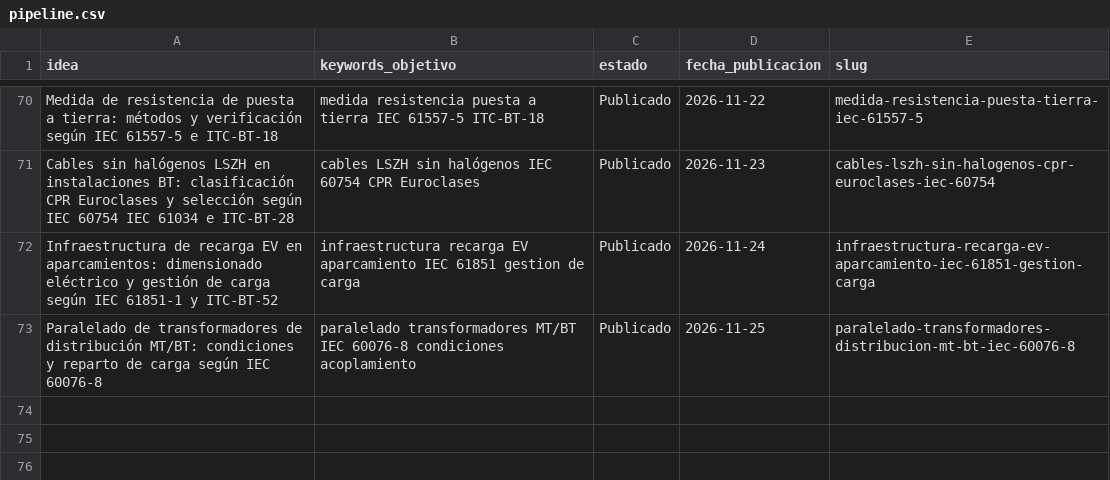
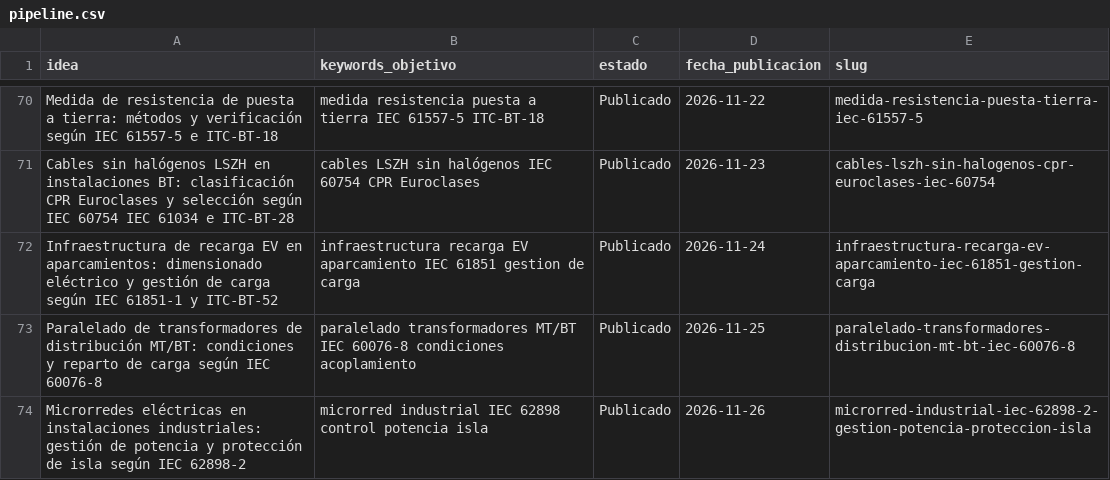
Before and after one commit to sauron897/blog-electricidad-ia., a CSV file: agente/pipeline.csv, drawn as a sheet; only a part is shown, gaps mark what is left out; the diff names each change by its address in the sheet, - before the commit and + after, or states it on an @@ line.

```diff
--- a/agente/pipeline.csv
+++ b/agente/pipeline.csv
+row 74: Microrredes eléctricas en instalaciones industriales: gestión de potencia y protección de isla según IEC 62898-2 | microrred industrial IEC 62898 control potencia isla | Publicado | 2026-11-26 | microrred-industrial-iec-62898-2-gestion-potencia-proteccion-isla
```
